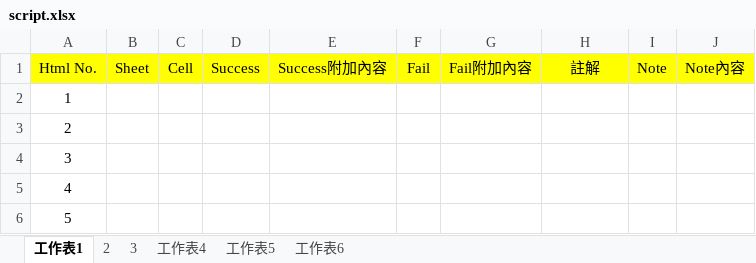
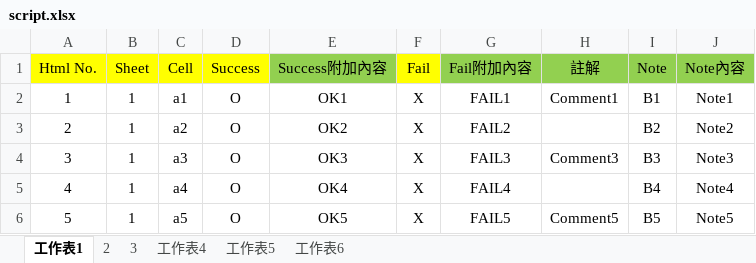
Before and after one commit to JackyWu311/ResultExcel, an Excel workbook: HtmlToExcel/bin/Debug/Script/script.xlsx, sheet 工作表1, drawn as a sheet; only a part is shown; values as stored, in another font and other column widths than the file's, no borders; the diff covers the shown part only; the diff names each change by its address in the sheet, - before the commit and + after, or states it on an @@ line.

```diff
--- a/HtmlToExcel/bin/Debug/Script/script.xlsx (sheet 工作表1)
+++ b/HtmlToExcel/bin/Debug/Script/script.xlsx (sheet 工作表1)
-E1 fill: #FFFF00
+E1 fill: #92D050
-G1:J1 fill: #FFFF00
+G1:J1 fill: #92D050
-B2:B6 (Sheet): (empty)
+B2:B6 (Sheet): 1
-C2 (Cell): (empty)
+C2 (Cell): a1
-D2:D6 (Success): (empty)
+D2:D6 (Success): O
-E2 (Success附加內容): (empty)
+E2 (Success附加內容): OK1
-F2:F6 (Fail): (empty)
+F2:F6 (Fail): X
-G2 (Fail附加內容): (empty)
+G2 (Fail附加內容): FAIL1
-H2 (註解): (empty)
+H2 (註解): Comment1
-I2 (Note): (empty)
+I2 (Note): B1
-J2 (Note內容): (empty)
+J2 (Note內容): Note1
-C3 (Cell): (empty)
+C3 (Cell): a2
-E3 (Success附加內容): (empty)
+E3 (Success附加內容): OK2
-G3 (Fail附加內容): (empty)
+G3 (Fail附加內容): FAIL2
-I3 (Note): (empty)
+I3 (Note): B2
-J3 (Note內容): (empty)
+J3 (Note內容): Note2
-C4 (Cell): (empty)
+C4 (Cell): a3
-E4 (Success附加內容): (empty)
+E4 (Success附加內容): OK3
-G4 (Fail附加內容): (empty)
+G4 (Fail附加內容): FAIL3
-H4 (註解): (empty)
+H4 (註解): Comment3
-I4 (Note): (empty)
+I4 (Note): B3
-J4 (Note內容): (empty)
+J4 (Note內容): Note3
-C5 (Cell): (empty)
+C5 (Cell): a4
-E5 (Success附加內容): (empty)
+E5 (Success附加內容): OK4
-G5 (Fail附加內容): (empty)
+G5 (Fail附加內容): FAIL4
-I5 (Note): (empty)
+I5 (Note): B4
-J5 (Note內容): (empty)
+J5 (Note內容): Note4
-C6 (Cell): (empty)
+C6 (Cell): a5
-E6 (Success附加內容): (empty)
+E6 (Success附加內容): OK5
-G6 (Fail附加內容): (empty)
+G6 (Fail附加內容): FAIL5
-H6 (註解): (empty)
+H6 (註解): Comment5
-I6 (Note): (empty)
+I6 (Note): B5
-J6 (Note內容): (empty)
+J6 (Note內容): Note5
```
Also changed, not shown: 8 added rows and 178 edited cells elsewhere in this sheet, 17 other files.
